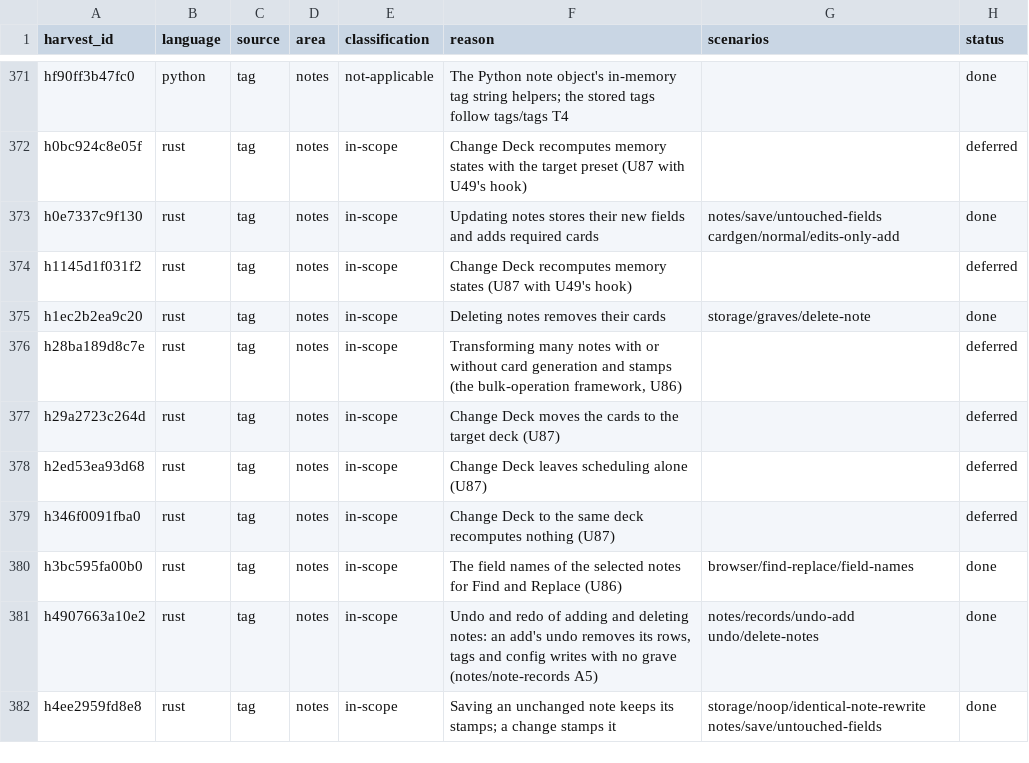
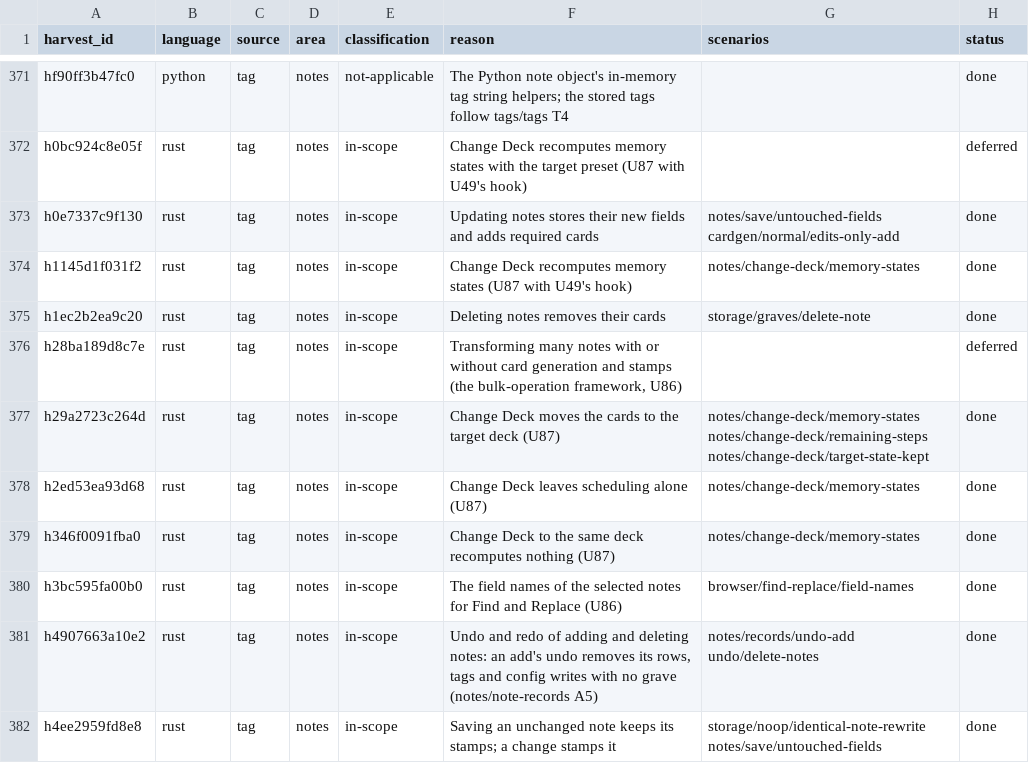
Before and after one commit to antoinefink/meguri, a CSV file: conformance/catalog/harvest.csv, drawn as a sheet; only a part is shown, gaps mark what is left out; the diff covers the shown part only.

```diff
--- a/conformance/catalog/harvest.csv
+++ b/conformance/catalog/harvest.csv
@@ -373,8 +373,8 @@ h0bc924c8e05f,rust,tag,notes,in-scope,Change Deck recomputes memory states with
 h0e7337c9f130,rust,tag,notes,in-scope,Updating notes stores their new fields and adds required cards,notes/save/untouched-fields cardgen/normal/edits-only-add,done
-h1145d1f031f2,rust,tag,notes,in-scope,Change Deck recomputes memory states (U87 with U49's hook),,deferred
+h1145d1f031f2,rust,tag,notes,in-scope,Change Deck recomputes memory states (U87 with U49's hook),notes/change-deck/memory-states,done
 h1ec2b2ea9c20,rust,tag,notes,in-scope,Deleting notes removes their cards,storage/graves/delete-note,done
 h28ba189d8c7e,rust,tag,notes,in-scope,"Transforming many notes with or without card generation and stamps (the bulk-operation framework, U86)",,deferred
-h29a2723c264d,rust,tag,notes,in-scope,Change Deck moves the cards to the target deck (U87),,deferred
-h2ed53ea93d68,rust,tag,notes,in-scope,Change Deck leaves scheduling alone (U87),,deferred
-h346f0091fba0,rust,tag,notes,in-scope,Change Deck to the same deck recomputes nothing (U87),,deferred
+h29a2723c264d,rust,tag,notes,in-scope,Change Deck moves the cards to the target deck (U87),notes/change-deck/memory-states notes/change-deck/remaining-steps notes/change-deck/target-state-kept,done
+h2ed53ea93d68,rust,tag,notes,in-scope,Change Deck leaves scheduling alone (U87),notes/change-deck/memory-states,done
+h346f0091fba0,rust,tag,notes,in-scope,Change Deck to the same deck recomputes nothing (U87),notes/change-deck/memory-states,done
 h3bc595fa00b0,rust,tag,notes,in-scope,The field names of the selected notes for Find and Replace (U86),browser/find-replace/field-names,done
```
Also changed, not shown: 17 edited cells elsewhere in this file, 18 other files.
